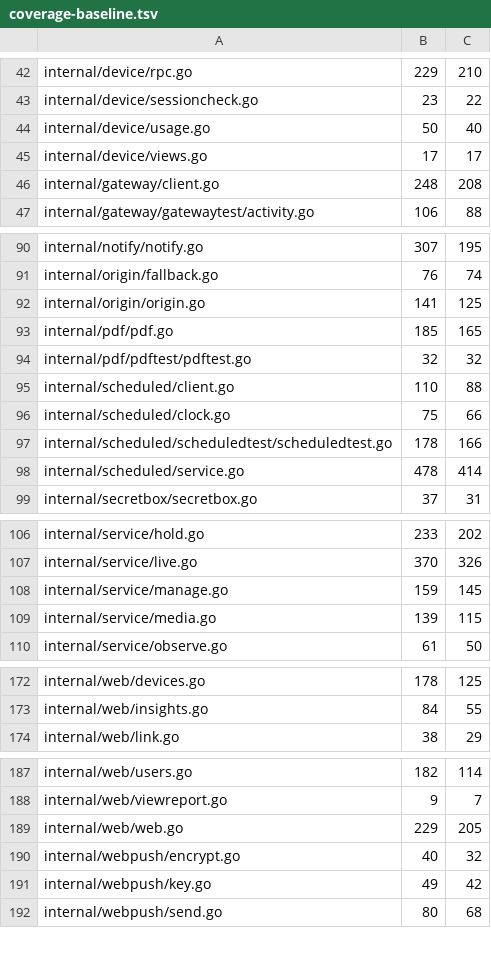
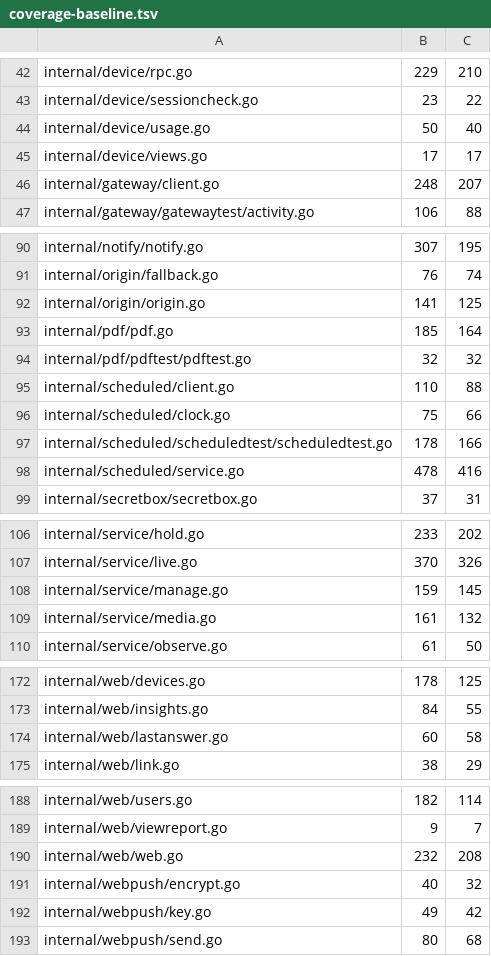
Before and after one commit to USA-RedDragon/hermes-device, a TSV file: hub/.github/coverage-baseline.tsv, drawn as a sheet; only a part is shown, gaps mark what is left out; the diff covers the shown part only.

```diff
--- a/hub/.github/coverage-baseline.tsv
+++ b/hub/.github/coverage-baseline.tsv
@@ -45,3 +45,3 @@ internal/device/usage.go	50	40
 internal/device/views.go	17	17
-internal/gateway/client.go	248	208
+internal/gateway/client.go	248	207
 internal/gateway/gatewaytest/activity.go	106	88
@@ -92,3 +92,3 @@ internal/origin/fallback.go	76	74
 internal/origin/origin.go	141	125
-internal/pdf/pdf.go	185	165
+internal/pdf/pdf.go	185	164
 internal/pdf/pdftest/pdftest.go	32	32
@@ -97,3 +97,3 @@ internal/scheduled/clock.go	75	66
 internal/scheduled/scheduledtest/scheduledtest.go	178	166
-internal/scheduled/service.go	478	414
+internal/scheduled/service.go	478	416
 internal/secretbox/secretbox.go	37	31
@@ -108,3 +108,3 @@ internal/service/live.go	370	326
 internal/service/manage.go	159	145
-internal/service/media.go	139	115
+internal/service/media.go	161	132
 internal/service/observe.go	61	50
@@ -173,2 +173,3 @@ internal/web/devices.go	178	125
 internal/web/insights.go	84	55
+internal/web/lastanswer.go	60	58
 internal/web/link.go	38	29
@@ -188,3 +189,3 @@ internal/web/users.go	182	114
 internal/web/viewreport.go	9	7
-internal/web/web.go	229	205
+internal/web/web.go	232	208
 internal/webpush/encrypt.go	40	32
```
Also changed, not shown: 3 edited cells elsewhere in this file, 1 other file.
